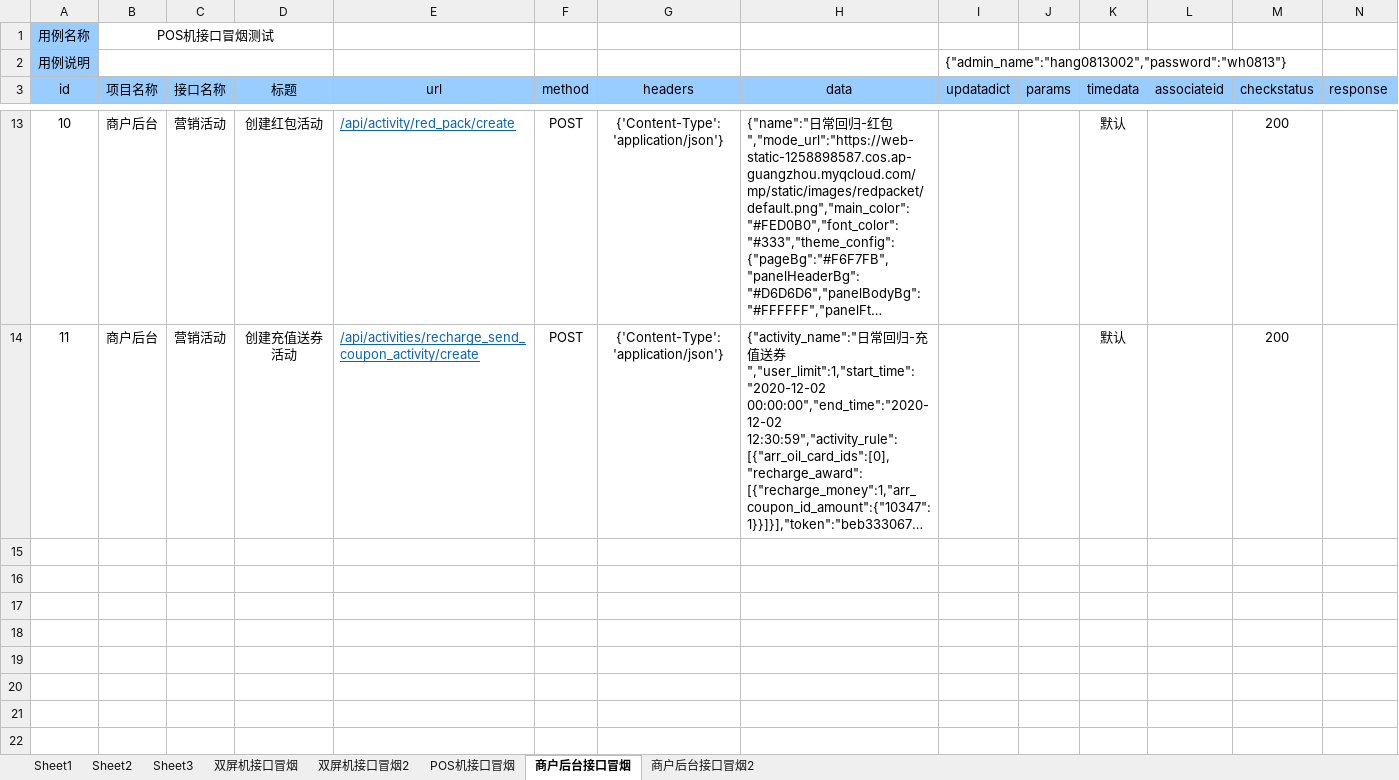
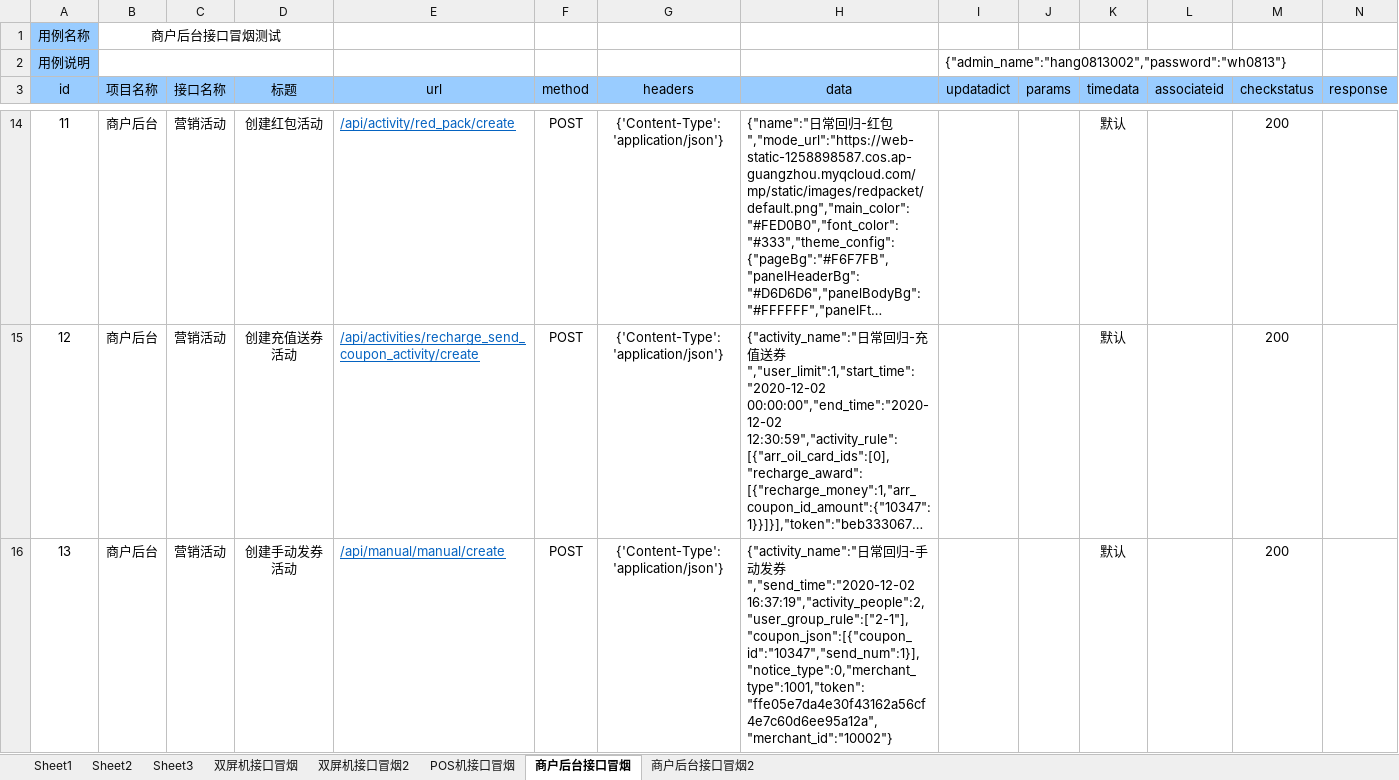
Before and after one commit to wanghang13/CZB_Python_Frame, an Excel workbook: Test_File/Test_Case.xlsx, sheet 商户后台接口冒烟, drawn as a sheet; only a part is shown, gaps mark what is left out; long unchanged cells end in …; values as stored, in another font and other column widths than the file's, no borders; rows hold the shown columns only; the diff covers the shown part only; the diff names each change by its address in the sheet, - before the commit and + after, or states it on an @@ line.

```diff
--- a/Test_File/Test_Case.xlsx (sheet 商户后台接口冒烟)
+++ b/Test_File/Test_Case.xlsx (sheet 商户后台接口冒烟)
-B1 (项目名称): POS机接口冒烟测试
+B1 (项目名称): 商户后台接口冒烟测试
@@ column A (id) renumbered between rows 9 and 15 @@
+row 16: 13 | 商户后台 | 营销活动 | 创建手动发券活动 | /api/manual/manual/create | POST | {'Content-Type': 'application/json'} | {"activity_name":"日常回归-手动发券","send_time":"2020-12-02 16:37:19","activity_people":2,"user_group_rule":["2-1"],"coupon_json":[{"coupon_id":"10347","send_num":1}],"notice_type":0,"merchant_type":1001,"token":"ffe05e7da4e30f43162a56cf4e7c60d6ee95a12a","merchant_id":"10002"} |  |  | 默认 |  | 200
```
Also changed, not shown: 4 added rows and 1 edited cell elsewhere in this sheet, sheet 商户后台接口冒烟2, Test_Report/excel_report/Test_Case.xlsx, 5 other files.
